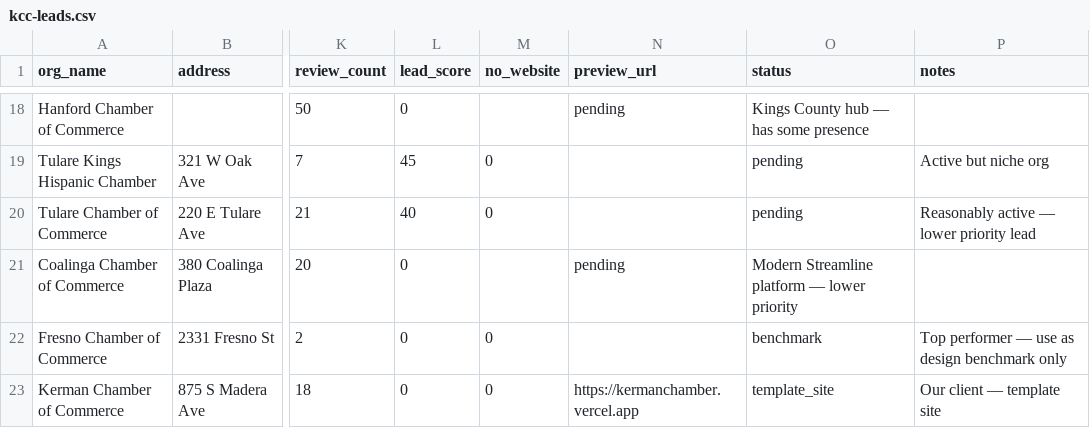
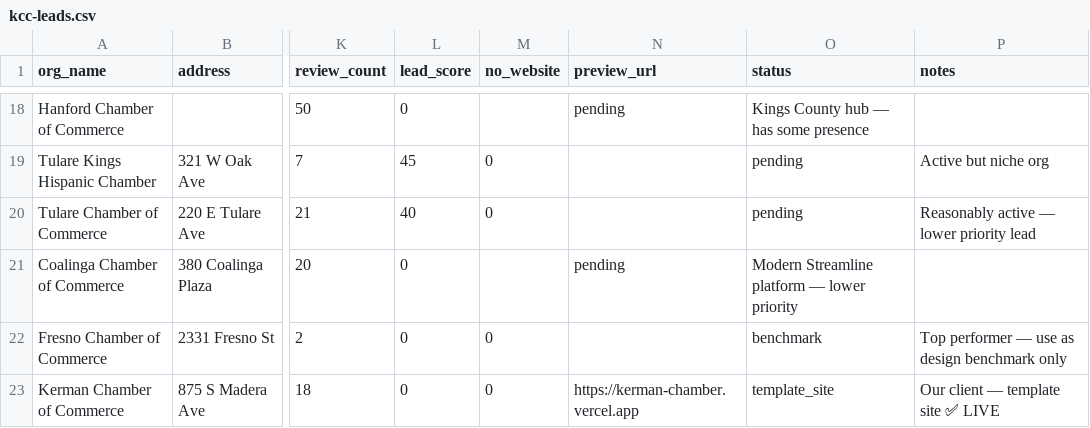
Before and after one commit to bmcgauley/kerman-chamber, a CSV file: leads/kcc-leads.csv, drawn as a sheet; only a part is shown, gaps mark what is left out; the diff names each change by its address in the sheet, - before the commit and + after, or states it on an @@ line.

Commit message:
chore: add design-system/ audit (Phase 2.5), update leads CSV with live Vercel URL

```diff
--- a/leads/kcc-leads.csv
+++ b/leads/kcc-leads.csv
-N23 (preview_url): https://kermanchamber.vercel.app
+N23 (preview_url): https://kerman-chamber.vercel.app
-P23 (notes): Our client — template site
+P23 (notes): Our client — template site ✅ LIVE
```
Also changed, not shown: 5 other files.
